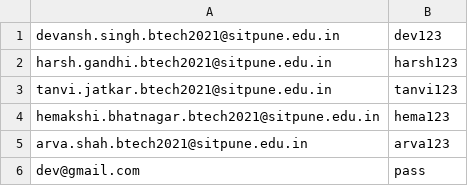
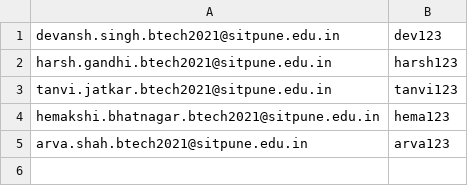
Before and after one commit to dev26git/ProjectVault-Java-Project, a CSV file: Resources/user_details.csv (was Client/user_details.csv), drawn as a sheet; the diff names each change by its address in the sheet, - before the commit and + after, or states it on an @@ line.

```diff
--- a/Client/user_details.csv
+++ b/Resources/user_details.csv
-row 6: dev@gmail.com | pass
```
